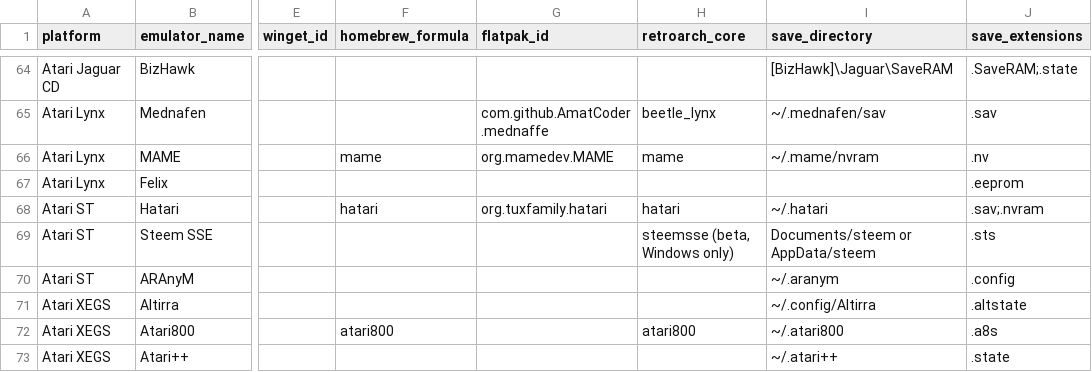
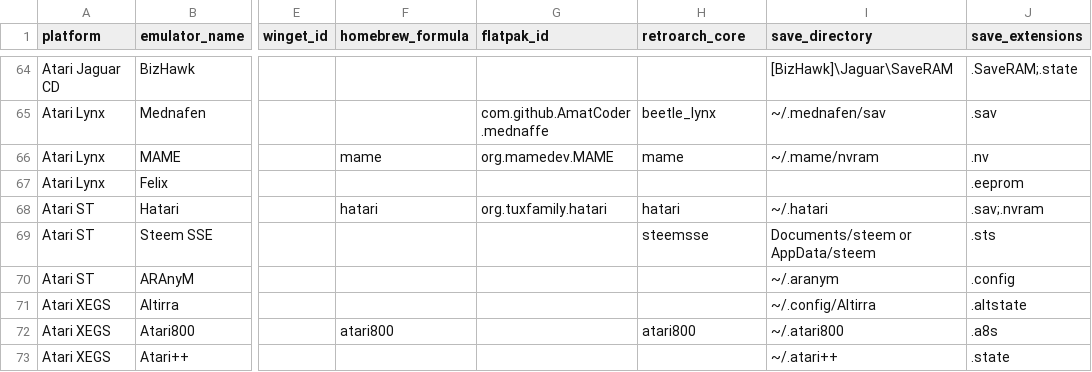
Before and after one commit to benwbooth/lunchbox, a CSV file: emulator_details/all_emulators.csv, drawn as a sheet; only a part is shown, gaps mark what is left out; the diff covers the shown part only; the diff names each change by its address in the sheet, - before the commit and + after, or states it on an @@ line.

```diff
--- a/emulator_details/all_emulators.csv
+++ b/emulator_details/all_emulators.csv
-H69 (retroarch_core): steemsse (beta, Windows only)
+H69 (retroarch_core): steemsse
```
Also changed, not shown: 87 edited cells elsewhere in this file, 15 other files.
